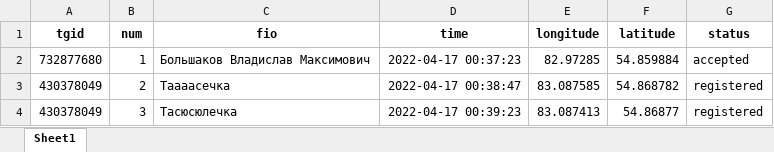
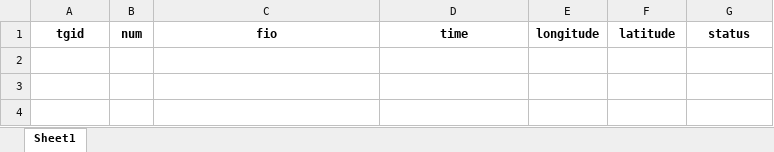
Before and after one commit to whatislove14/catch_stick_bot, an Excel workbook: storage.xlsx, sheet Sheet1, drawn as a sheet; values as stored, in another font and other column widths than the file's, no borders; the diff names each change by its address in the sheet, - before the commit and + after, or states it on an @@ line.

```diff
--- a/storage.xlsx (sheet Sheet1)
+++ b/storage.xlsx (sheet Sheet1)
-row 2: 732877680 | 1 | Большаков Владислав Максимович | 2022-04-17 00:37:23 | 82.97285 | 54.859884 | accepted
-row 3: 430378049 | 2 | Таааасечка | 2022-04-17 00:38:47 | 83.087585 | 54.868782 | registered
-row 4: 430378049 | 3 | Тасюсюлечка | 2022-04-17 00:39:23 | 83.087413 | 54.86877 | registered
```
Also changed, not shown: 6 other files.
